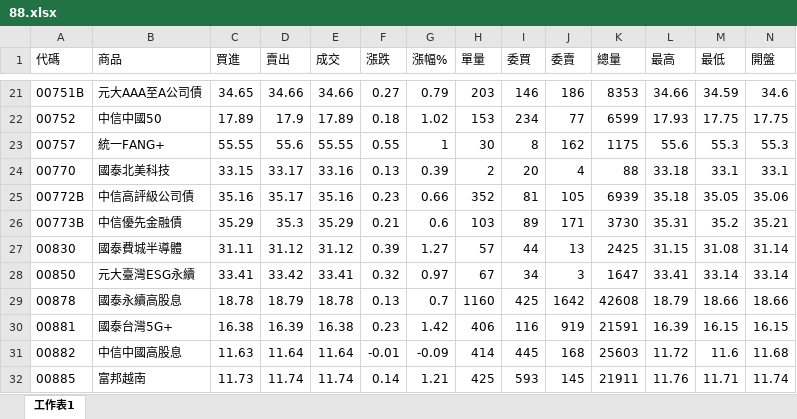
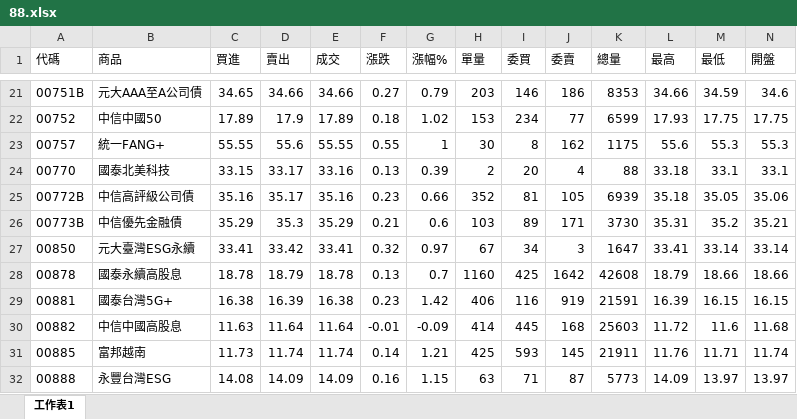
Before and after one commit to yeeyeeeyee/twstock, an Excel workbook: 88.xlsx, sheet 工作表1, drawn as a sheet; only a part is shown, gaps mark what is left out; the shorter side is filled out with more unchanged rows; values as stored, in another font and other column widths than the file's, no borders; rows hold the shown columns only; the diff names each change by its address in the sheet, - before the commit and + after, or states it on an @@ line.

```diff
--- a/88.xlsx (sheet 工作表1)
+++ b/88.xlsx (sheet 工作表1)
-row 27: 00830 | 國泰費城半導體 | 31.11 | 31.12 | 31.12 | 0.39 | 1.27 | 57 | 44 | 13 | 2425 | 31.15 | 31.08 | 31.14
```
Also changed, not shown: data.xlsx, 4 other files.
